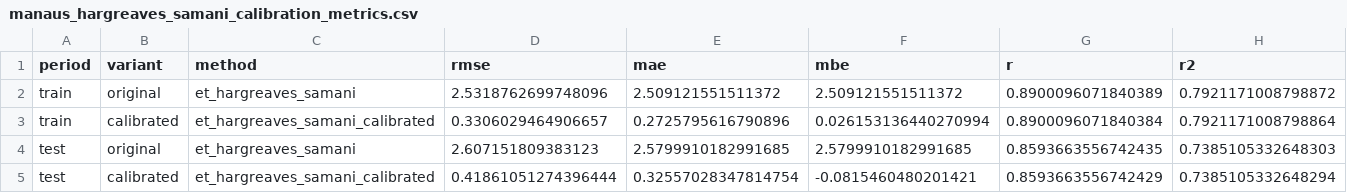
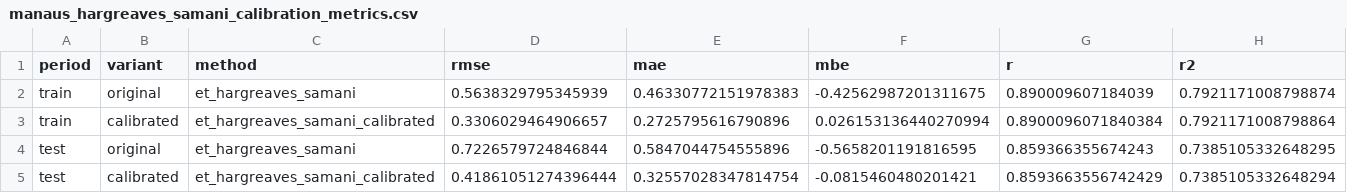
Before and after one commit to brunomartinsmv/eto-methods-comparison, a CSV file: outputs/tables/manaus_hargreaves_samani_calibration_metrics.csv, drawn as a sheet; only a part is shown; removed rows and columns are numbered as before the commit, all else as after; rows hold the shown columns only; the diff names each change by its address in the sheet, - before the commit and + after, or states it on an @@ line.

Commit message:
Use same-form baseline in calibration metrics

```diff
--- a/outputs/tables/manaus_hargreaves_samani_calibration_metrics.csv
+++ b/outputs/tables/manaus_hargreaves_samani_calibration_metrics.csv
-row 2: train | original | et_hargreaves_samani | 2.5318762699748096 | 2.509121551511372 | 2.509121551511372 | 0.8900096071840389 | 0.7921171008798872
+row 2: train | original | et_hargreaves_samani | 0.5638329795345939 | 0.46330772151978383 | -0.42562987201311675 | 0.890009607184039 | 0.7921171008798874
-row 4: test | original | et_hargreaves_samani | 2.607151809383123 | 2.5799910182991685 | 2.5799910182991685 | 0.8593663556742435 | 0.7385105332648303
+row 4: test | original | et_hargreaves_samani | 0.7226579724846844 | 0.5847044754555896 | -0.5658201191816595 | 0.859366355674243 | 0.7385105332648295
```
Also changed, not shown: 2 other files.
